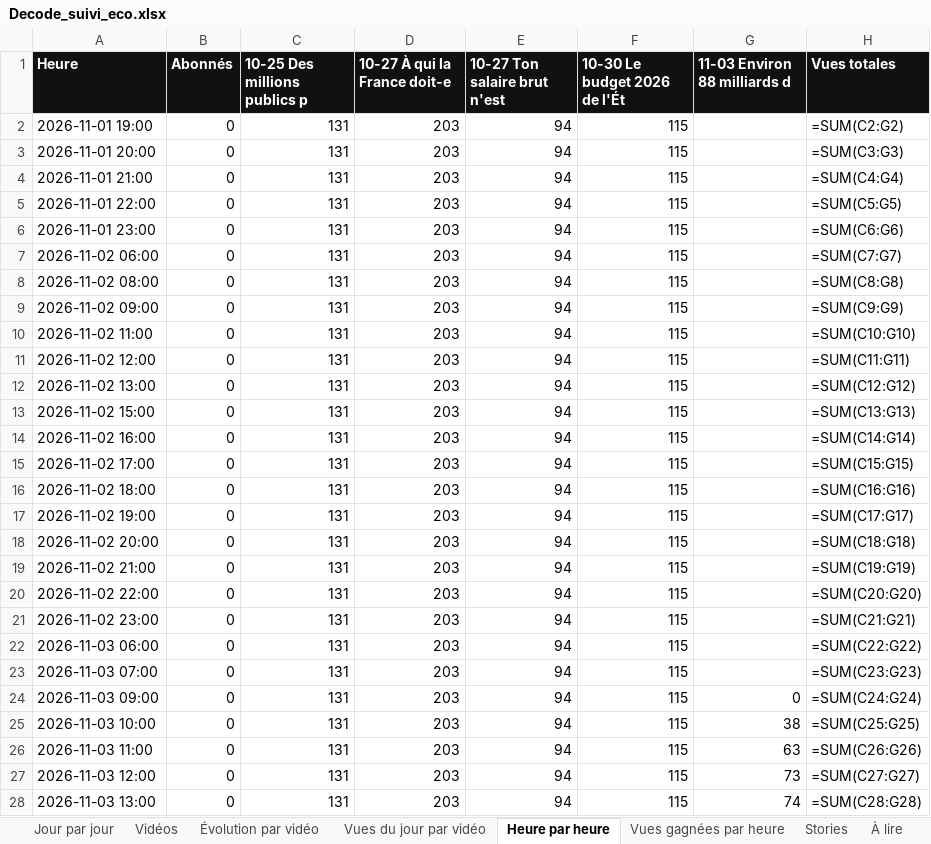
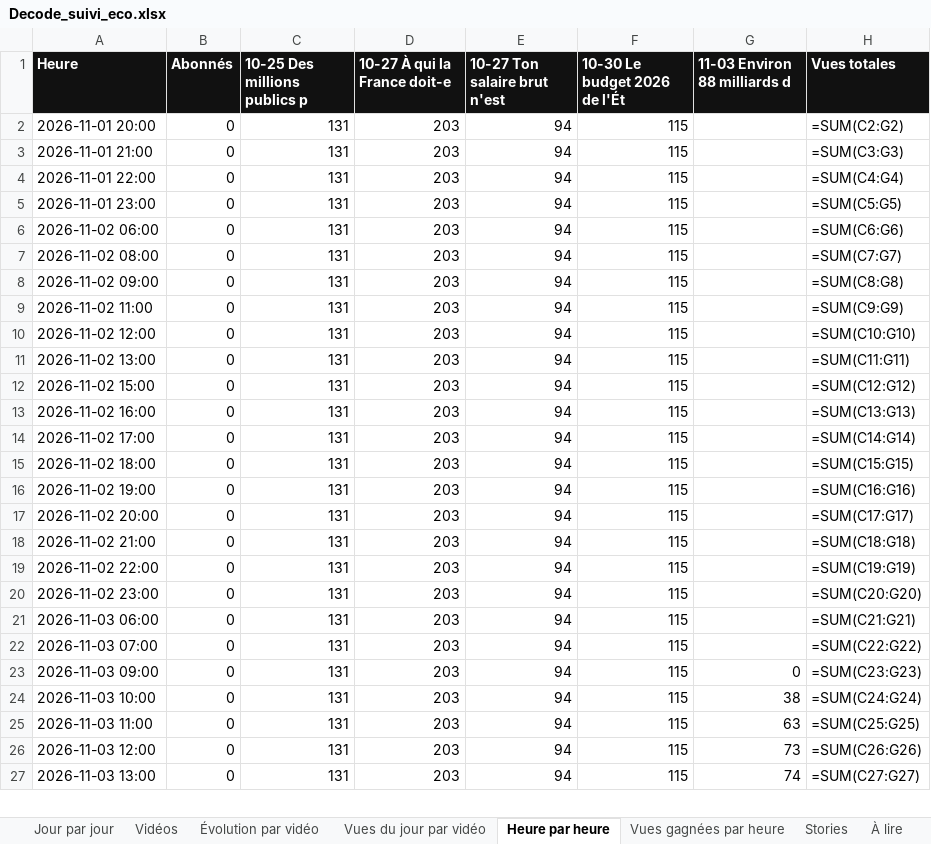
Before and after one commit to StudioDecodeDiffusion/reels-factory, an Excel workbook: suivi/Decode_suivi_eco.xlsx, sheet Heure par heure, drawn as a sheet; only a part is shown; values as stored, in another font and other column widths than the file's, no borders; formulas without a stored value are shown as written; charts and pictures not drawn; removed rows and columns are numbered as before the commit, all else as after; the diff covers the shown part only; the diff names each change by its address in the sheet, - before the commit and + after, or states it on an @@ line.

```diff
--- a/suivi/Decode_suivi_eco.xlsx (sheet Heure par heure)
+++ b/suivi/Decode_suivi_eco.xlsx (sheet Heure par heure)
-row 2: 2026-11-01 19:00 | 0 | 131 | 203 | 94 | 115 |  | =SUM(C2:G2)
-H2 (Vues totales): =SUM(C3:G3)
+H2 (Vues totales): =SUM(C2:G2)
-H3 (Vues totales): =SUM(C4:G4)
+H3 (Vues totales): =SUM(C3:G3)
-H4 (Vues totales): =SUM(C5:G5)
+H4 (Vues totales): =SUM(C4:G4)
-H5 (Vues totales): =SUM(C6:G6)
+H5 (Vues totales): =SUM(C5:G5)
-H6 (Vues totales): =SUM(C7:G7)
+H6 (Vues totales): =SUM(C6:G6)
-H7 (Vues totales): =SUM(C8:G8)
+H7 (Vues totales): =SUM(C7:G7)
-H8 (Vues totales): =SUM(C9:G9)
+H8 (Vues totales): =SUM(C8:G8)
-H9 (Vues totales): =SUM(C10:G10)
+H9 (Vues totales): =SUM(C9:G9)
-H10 (Vues totales): =SUM(C11:G11)
+H10 (Vues totales): =SUM(C10:G10)
-H11 (Vues totales): =SUM(C12:G12)
+H11 (Vues totales): =SUM(C11:G11)
-H12 (Vues totales): =SUM(C13:G13)
+H12 (Vues totales): =SUM(C12:G12)
-H13 (Vues totales): =SUM(C14:G14)
+H13 (Vues totales): =SUM(C13:G13)
-H14 (Vues totales): =SUM(C15:G15)
+H14 (Vues totales): =SUM(C14:G14)
-H15 (Vues totales): =SUM(C16:G16)
+H15 (Vues totales): =SUM(C15:G15)
-H16 (Vues totales): =SUM(C17:G17)
+H16 (Vues totales): =SUM(C16:G16)
-H17 (Vues totales): =SUM(C18:G18)
+H17 (Vues totales): =SUM(C17:G17)
-H18 (Vues totales): =SUM(C19:G19)
+H18 (Vues totales): =SUM(C18:G18)
-H19 (Vues totales): =SUM(C20:G20)
+H19 (Vues totales): =SUM(C19:G19)
-H20 (Vues totales): =SUM(C21:G21)
+H20 (Vues totales): =SUM(C20:G20)
-H21 (Vues totales): =SUM(C22:G22)
+H21 (Vues totales): =SUM(C21:G21)
-H22 (Vues totales): =SUM(C23:G23)
+H22 (Vues totales): =SUM(C22:G22)
-H23 (Vues totales): =SUM(C24:G24)
+H23 (Vues totales): =SUM(C23:G23)
-H24 (Vues totales): =SUM(C25:G25)
+H24 (Vues totales): =SUM(C24:G24)
-H25 (Vues totales): =SUM(C26:G26)
+H25 (Vues totales): =SUM(C25:G25)
-H26 (Vues totales): =SUM(C27:G27)
+H26 (Vues totales): =SUM(C26:G26)
-H27 (Vues totales): =SUM(C28:G28)
+H27 (Vues totales): =SUM(C27:G27)
```
Also changed, not shown: 1 added row and 141 edited cells elsewhere in this sheet, suivi/Decode_suivi_actu.xlsx, suivi/Decode_suivi_qhse.xlsx, 7 other files.
